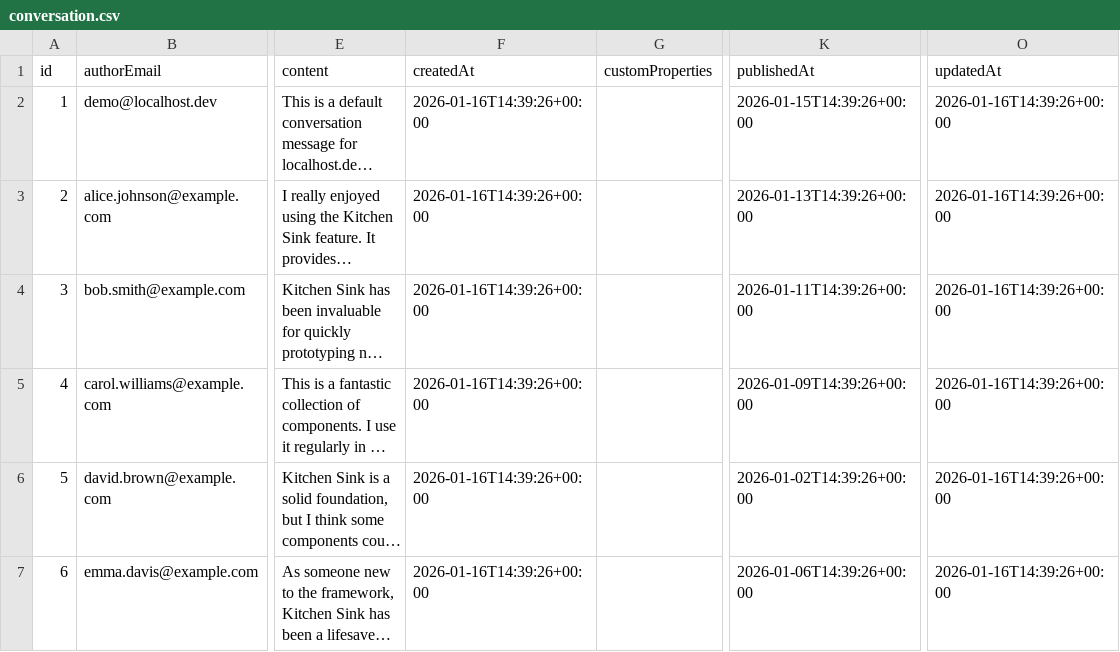
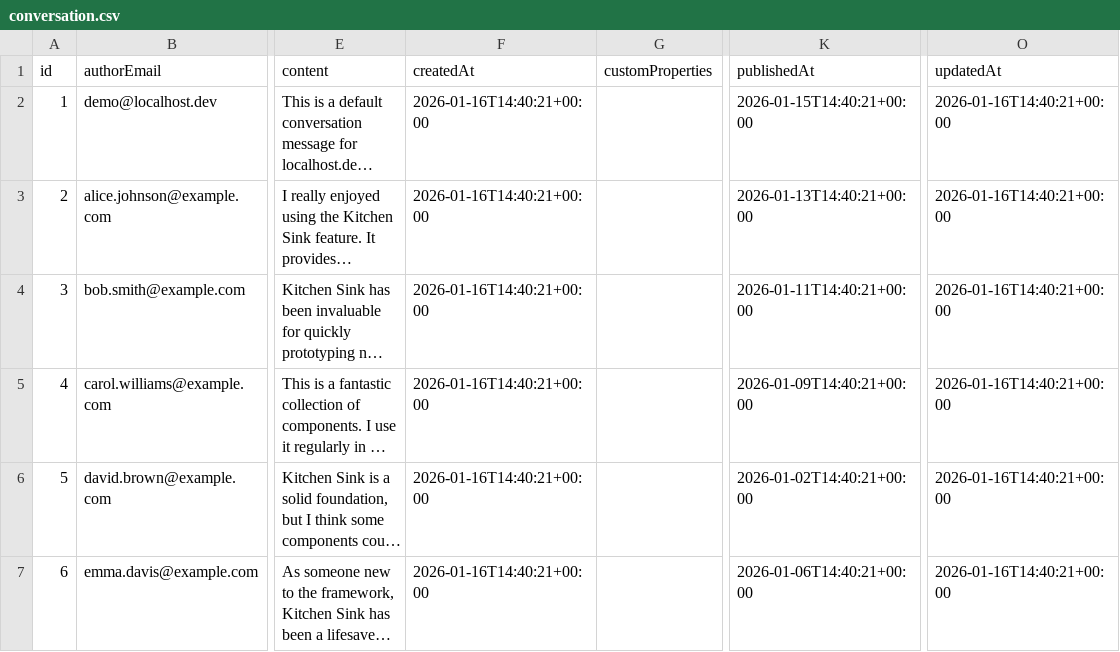
Before and after one commit to Pushword/Pushword, a CSV file: packages/docs/content/conversation.csv, drawn as a sheet; only a part is shown, gaps mark what is left out; long unchanged cells end in …; the diff names each change by its address in the sheet, - before the commit and + after, or states it on an @@ line.

```diff
--- a/packages/docs/content/conversation.csv
+++ b/packages/docs/content/conversation.csv
-F2:F7 (createdAt): 2026-01-16T14:39:26+00:00
+F2:F7 (createdAt): 2026-01-16T14:40:21+00:00
-K2 (publishedAt): 2026-01-15T14:39:26+00:00
+K2 (publishedAt): 2026-01-15T14:40:21+00:00
-O2:O7 (updatedAt): 2026-01-16T14:39:26+00:00
+O2:O7 (updatedAt): 2026-01-16T14:40:21+00:00
-K3 (publishedAt): 2026-01-13T14:39:26+00:00
+K3 (publishedAt): 2026-01-13T14:40:21+00:00
-K4 (publishedAt): 2026-01-11T14:39:26+00:00
+K4 (publishedAt): 2026-01-11T14:40:21+00:00
-K5 (publishedAt): 2026-01-09T14:39:26+00:00
+K5 (publishedAt): 2026-01-09T14:40:21+00:00
-K6 (publishedAt): 2026-01-02T14:39:26+00:00
+K6 (publishedAt): 2026-01-02T14:40:21+00:00
-K7 (publishedAt): 2026-01-06T14:39:26+00:00
+K7 (publishedAt): 2026-01-06T14:40:21+00:00
```
Also changed, not shown: packages/docs/content/index.csv, 39 other files.
